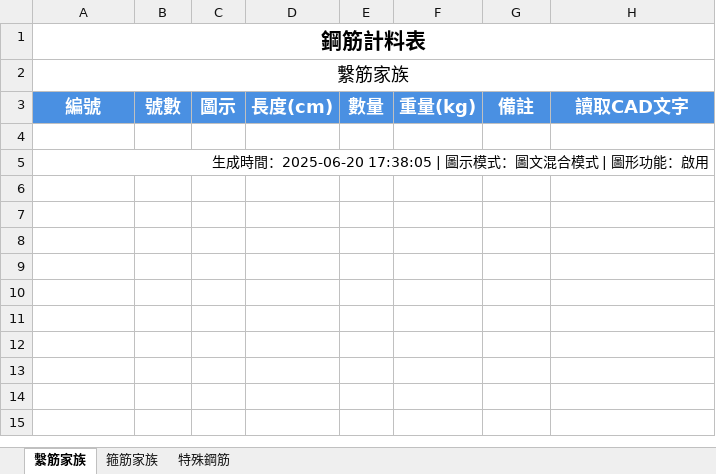
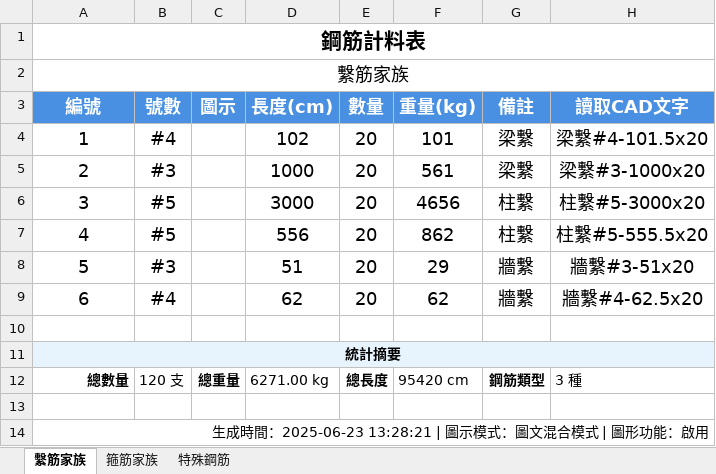
Before and after one commit to Baal482968/dxf2excel, an Excel workbook: assets/example2/example2.xlsx, sheet 繫筋家族, drawn as a sheet; values as stored, in another font and other column widths than the file's, no borders; charts and pictures not drawn; addresses are those after the commit; the diff names each change by its address in the sheet, - before the commit and + after, or states it on an @@ line.

```diff
--- a/assets/example2/example2.xlsx (sheet 繫筋家族)
+++ b/assets/example2/example2.xlsx (sheet 繫筋家族)
+row 4: 1 | #4 |  | 102 | 20 | 101 | 梁繫 | 梁繫#4-101.5x20
+row 5: 2 | #3 |  | 1000 | 20 | 561 | 梁繫 | 梁繫#3-1000x20
+row 6: 3 | #5 |  | 3000 | 20 | 4656 | 柱繫 | 柱繫#5-3000x20
+row 7: 4 | #5 |  | 556 | 20 | 862 | 柱繫 | 柱繫#5-555.5x20
+row 8: 5 | #3 |  | 51 | 20 | 29 | 牆繫 | 牆繫#3-51x20
+row 9: 6 | #4 |  | 62 | 20 | 62 | 牆繫 | 牆繫#4-62.5x20
-A11 (編號): 生成時間：2025-06-20 17:38:05 | 圖示模式：圖文混合模式 | 圖形功能：啟用
+A11 (編號): 統計摘要
@@ A11 fill: none → #E8F4FD, bold: off → on, alignment: right → center @@
+row 12: 總數量 | 120 支 | 總重量 | 6271.00 kg | 總長度 | 95420 cm | 鋼筋類型 | 3 種
+row 13: (empty)
+row 14: 生成時間：2025-06-23 13:28:21 | 圖示模式：圖文混合模式 | 圖形功能：啟用
```
Also changed, not shown: sheet 特殊鋼筋, sheet 箍筋家族, charts or pictures, 5 other files.
